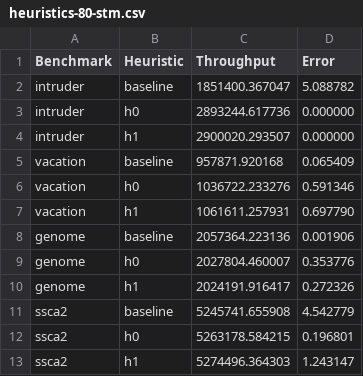
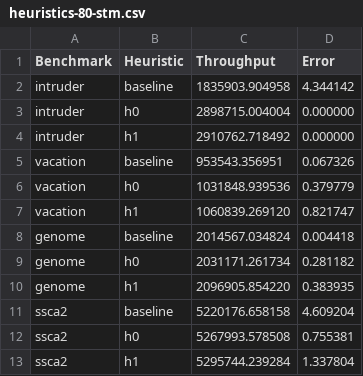
Before and after one commit to StefanoConoci/STMEnergyOptimization, a CSV file: bench/SBAC-PAD/results/heuristics_comparison4/heuristics-80-stm.csv, drawn as a sheet.

```diff
--- a/bench/SBAC-PAD/results/heuristics_comparison4/heuristics-80-stm.csv
+++ b/bench/SBAC-PAD/results/heuristics_comparison4/heuristics-80-stm.csv
@@ -1,13 +1,13 @@
 Benchmark,Heuristic,Throughput,Error
-intruder,baseline,1851400.367047,5.088782
-intruder,h0,2893244.617736,0.000000
-intruder,h1,2900020.293507,0.000000
-vacation,baseline,957871.920168,0.065409
-vacation,h0,1036722.233276,0.591346
-vacation,h1,1061611.257931,0.697790
-genome,baseline,2057364.223136,0.001906
-genome,h0,2027804.460007,0.353776
-genome,h1,2024191.916417,0.272326
-ssca2,baseline,5245741.655908,4.542779
-ssca2,h0,5263178.584215,0.196801
-ssca2,h1,5274496.364303,1.243147
+intruder,baseline,1835903.904958,4.344142
+intruder,h0,2898715.004004,0.000000
+intruder,h1,2910762.718492,0.000000
+vacation,baseline,953543.356951,0.067326
+vacation,h0,1031848.939536,0.379779
+vacation,h1,1060839.269120,0.821747
+genome,baseline,2014567.034824,0.004418
+genome,h0,2031171.261734,0.281182
+genome,h1,2096905.854220,0.383935
+ssca2,baseline,5220176.658158,4.609204
+ssca2,h0,5267993.578508,0.755381
+ssca2,h1,5295744.239284,1.337804
```
Also changed, not shown: bench/SBAC-PAD/results/heuristics_comparison4/heuristics-50-stm.csv, bench/SBAC-PAD/results/heuristics_comparison4/heuristics-60-stm.csv, 15 other files.
